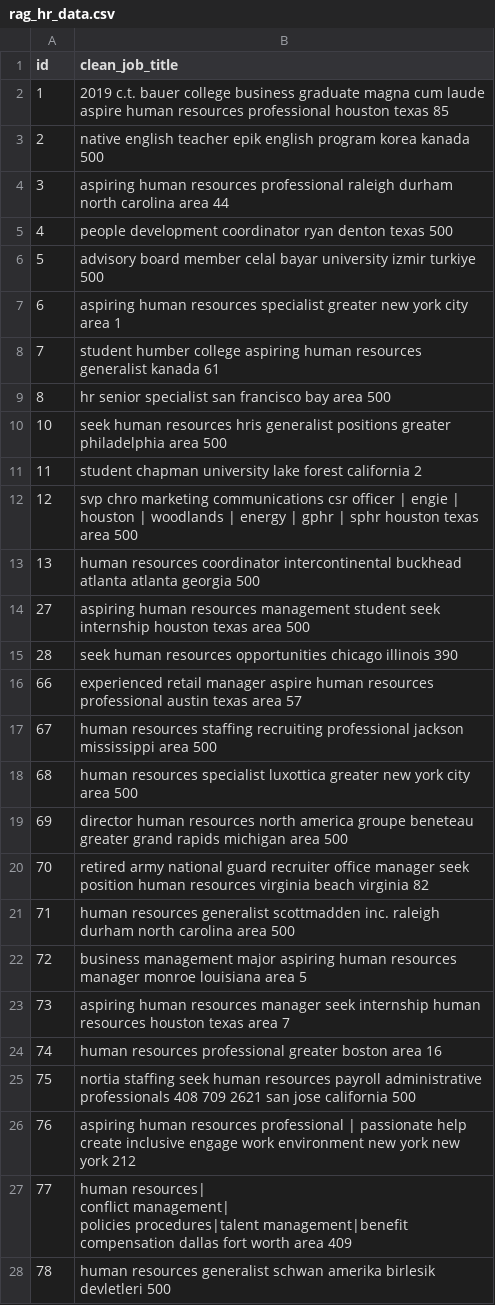
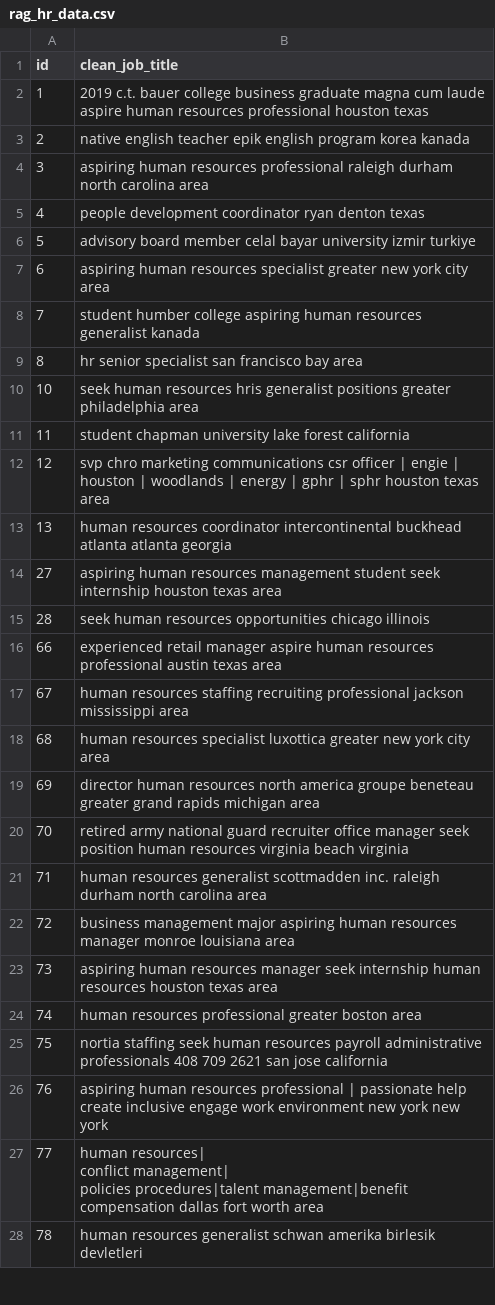
Before and after one commit to safwt-data/QwnYr0x6YtL8f4mY, a CSV file: data/rag_hr_data.csv, drawn as a sheet; only a part is shown; the diff covers the shown part only.

```diff
--- a/data/rag_hr_data.csv
+++ b/data/rag_hr_data.csv
@@ -1,30 +1,30 @@
 id,clean_job_title
-1,2019 c.t. bauer college business graduate magna cum laude aspire human resources professional houston texas 85
-2,native english teacher epik english program korea kanada 500
-3,aspiring human resources professional raleigh durham north carolina area 44
-4,people development coordinator ryan denton texas 500
-5,advisory board member celal bayar university izmir turkiye 500
-6,aspiring human resources specialist greater new york city area 1
-7,student humber college aspiring human resources generalist kanada 61
-8,hr senior specialist san francisco bay area 500
-10,seek human resources hris generalist positions greater philadelphia area 500
-11,student chapman university lake forest california 2
-12,svp chro marketing communications csr officer | engie | houston | woodlands | energy | gphr | sphr houston texas area 500
-13,human resources coordinator intercontinental buckhead atlanta atlanta georgia 500
-27,aspiring human resources management student seek internship houston texas area 500
-28,seek human resources opportunities chicago illinois 390
-66,experienced retail manager aspire human resources professional austin texas area 57
-67,human resources staffing recruiting professional jackson mississippi area 500
-68,human resources specialist luxottica greater new york city area 500
-69,director human resources north america groupe beneteau greater grand rapids michigan area 500
-70,retired army national guard recruiter office manager   seek position human resources virginia beach virginia 82
-71,human resources generalist scottmadden inc. raleigh durham north carolina area 500
-72,business management major aspiring human resources manager monroe louisiana area 5
-73,aspiring human resources manager seek internship human resources houston texas area 7
-74,human resources professional greater boston area 16
-75,nortia staffing seek human resources payroll administrative professionals   408 709 2621 san jose california 500
-76,aspiring human resources professional | passionate help create inclusive engage work environment new york new york 212
-77,"human resources|
- conflict management|
- policies procedures|talent management|benefit compensation dallas fort worth area 409"
-78,human resources generalist schwan amerika birlesik devletleri 500
+1,2019 c.t. bauer college business graduate magna cum laude aspire human resources professional houston texas
+2,native english teacher epik english program korea kanada
+3,aspiring human resources professional raleigh durham north carolina area
+4,people development coordinator ryan denton texas
+5,advisory board member celal bayar university izmir turkiye
+6,aspiring human resources specialist greater new york city area
+7,student humber college aspiring human resources generalist kanada
+8,hr senior specialist san francisco bay area
+10,seek human resources hris generalist positions greater philadelphia area
+11,student chapman university lake forest california
+12,svp chro marketing communications csr officer | engie | houston | woodlands | energy | gphr | sphr houston texas area
+13,human resources coordinator intercontinental buckhead atlanta atlanta georgia
+27,aspiring human resources management student seek internship houston texas area
+28,seek human resources opportunities chicago illinois
+66,experienced retail manager aspire human resources professional austin texas area
+67,human resources staffing recruiting professional jackson mississippi area
+68,human resources specialist luxottica greater new york city area
+69,director human resources north america groupe beneteau greater grand rapids michigan area
+70,retired army national guard recruiter office manager   seek position human resources virginia beach virginia
+71,human resources generalist scottmadden inc. raleigh durham north carolina area
+72,business management major aspiring human resources manager monroe louisiana area
+73,aspiring human resources manager seek internship human resources houston texas area
+74,human resources professional greater boston area
+75,nortia staffing seek human resources payroll administrative professionals   408 709 2621 san jose california
+76,aspiring human resources professional | passionate help create inclusive engage work environment new york new york
+77,"human resources|
+ conflict management|
+ policies procedures|talent management|benefit compensation dallas fort worth area"
+78,human resources generalist schwan amerika birlesik devletleri
```
Also changed, not shown: 25 edited cells elsewhere in this file, data/clean_hr_data.csv.
